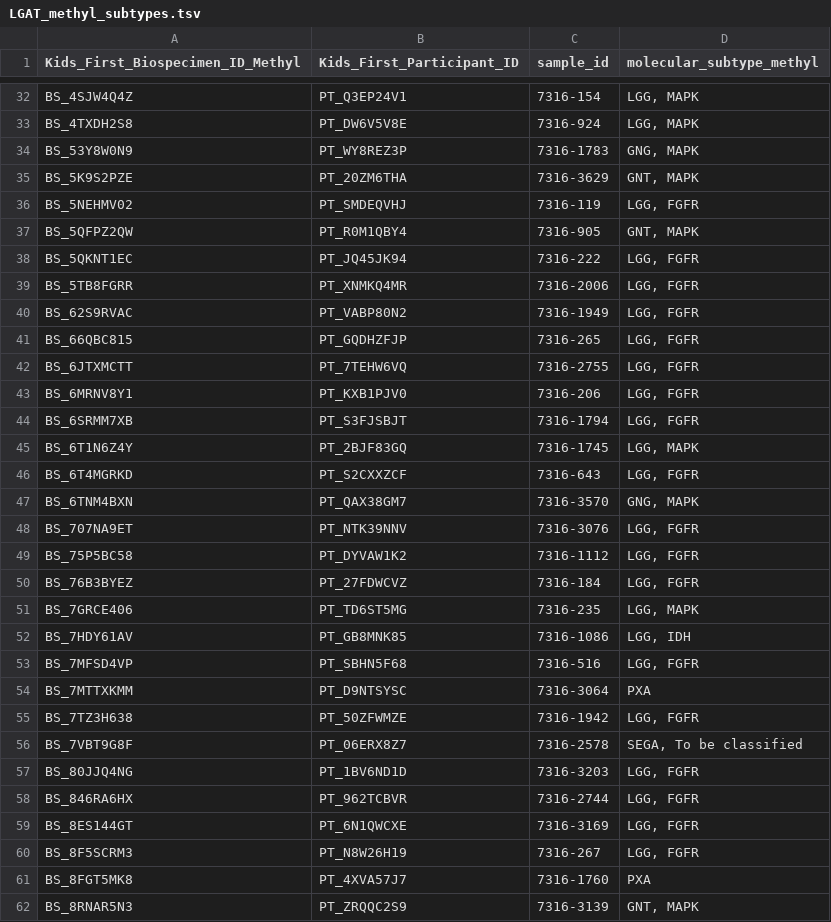
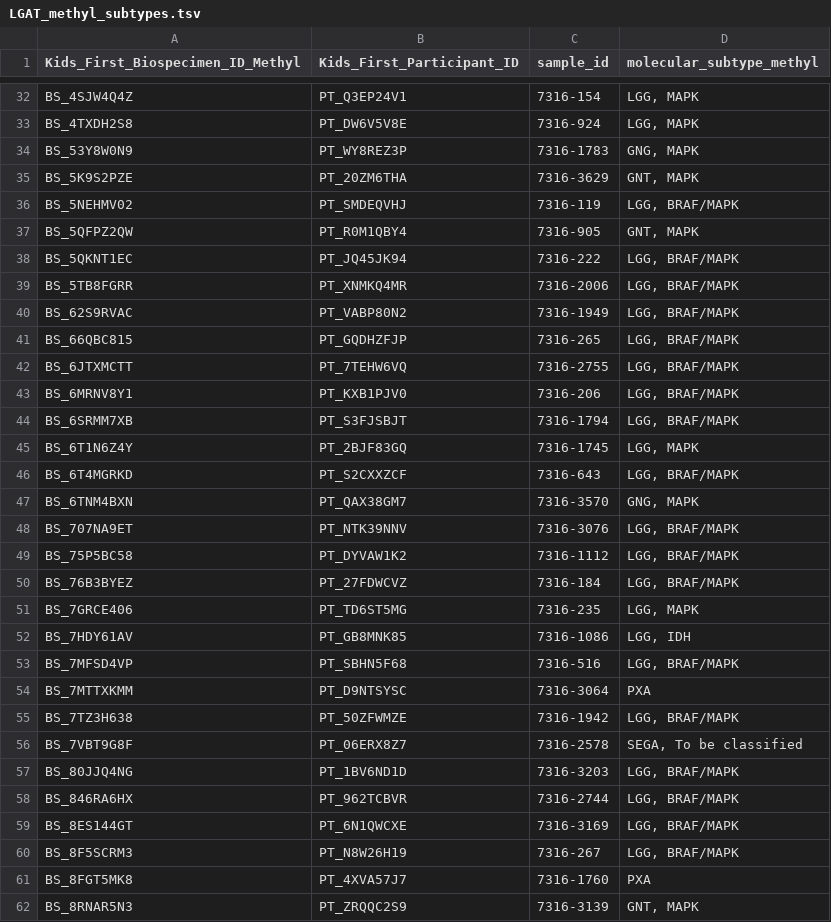
Before and after one commit to rokitalab/OpenPedCan-analysis, a TSV file: analyses/molecular-subtyping-LGAT/lgat-subset/LGAT_methyl_subtypes.tsv, drawn as a sheet; only a part is shown, gaps mark what is left out; the diff covers the shown part only.

```diff
--- a/analyses/molecular-subtyping-LGAT/lgat-subset/LGAT_methyl_subtypes.tsv
+++ b/analyses/molecular-subtyping-LGAT/lgat-subset/LGAT_methyl_subtypes.tsv
@@ -35,27 +35,27 @@ BS_53Y8W0N9	PT_WY8REZ3P	7316-1783	GNG, MAPK
 BS_5K9S2PZE	PT_20ZM6THA	7316-3629	GNT, MAPK
-BS_5NEHMV02	PT_SMDEQVHJ	7316-119	LGG, FGFR
+BS_5NEHMV02	PT_SMDEQVHJ	7316-119	LGG, BRAF/MAPK
 BS_5QFPZ2QW	PT_R0M1QBY4	7316-905	GNT, MAPK
-BS_5QKNT1EC	PT_JQ45JK94	7316-222	LGG, FGFR
-BS_5TB8FGRR	PT_XNMKQ4MR	7316-2006	LGG, FGFR
-BS_62S9RVAC	PT_VABP80N2	7316-1949	LGG, FGFR
-BS_66QBC815	PT_GQDHZFJP	7316-265	LGG, FGFR
-BS_6JTXMCTT	PT_7TEHW6VQ	7316-2755	LGG, FGFR
-BS_6MRNV8Y1	PT_KXB1PJV0	7316-206	LGG, FGFR
-BS_6SRMM7XB	PT_S3FJSBJT	7316-1794	LGG, FGFR
+BS_5QKNT1EC	PT_JQ45JK94	7316-222	LGG, BRAF/MAPK
+BS_5TB8FGRR	PT_XNMKQ4MR	7316-2006	LGG, BRAF/MAPK
+BS_62S9RVAC	PT_VABP80N2	7316-1949	LGG, BRAF/MAPK
+BS_66QBC815	PT_GQDHZFJP	7316-265	LGG, BRAF/MAPK
+BS_6JTXMCTT	PT_7TEHW6VQ	7316-2755	LGG, BRAF/MAPK
+BS_6MRNV8Y1	PT_KXB1PJV0	7316-206	LGG, BRAF/MAPK
+BS_6SRMM7XB	PT_S3FJSBJT	7316-1794	LGG, BRAF/MAPK
 BS_6T1N6Z4Y	PT_2BJF83GQ	7316-1745	LGG, MAPK
-BS_6T4MGRKD	PT_S2CXXZCF	7316-643	LGG, FGFR
+BS_6T4MGRKD	PT_S2CXXZCF	7316-643	LGG, BRAF/MAPK
 BS_6TNM4BXN	PT_QAX38GM7	7316-3570	GNG, MAPK
-BS_707NA9ET	PT_NTK39NNV	7316-3076	LGG, FGFR
-BS_75P5BC58	PT_DYVAW1K2	7316-1112	LGG, FGFR
-BS_76B3BYEZ	PT_27FDWCVZ	7316-184	LGG, FGFR
+BS_707NA9ET	PT_NTK39NNV	7316-3076	LGG, BRAF/MAPK
+BS_75P5BC58	PT_DYVAW1K2	7316-1112	LGG, BRAF/MAPK
+BS_76B3BYEZ	PT_27FDWCVZ	7316-184	LGG, BRAF/MAPK
 BS_7GRCE406	PT_TD6ST5MG	7316-235	LGG, MAPK
 BS_7HDY61AV	PT_GB8MNK85	7316-1086	LGG, IDH
-BS_7MFSD4VP	PT_SBHN5F68	7316-516	LGG, FGFR
+BS_7MFSD4VP	PT_SBHN5F68	7316-516	LGG, BRAF/MAPK
 BS_7MTTXKMM	PT_D9NTSYSC	7316-3064	PXA
-BS_7TZ3H638	PT_50ZFWMZE	7316-1942	LGG, FGFR
+BS_7TZ3H638	PT_50ZFWMZE	7316-1942	LGG, BRAF/MAPK
 BS_7VBT9G8F	PT_06ERX8Z7	7316-2578	SEGA, To be classified
-BS_80JJQ4NG	PT_1BV6ND1D	7316-3203	LGG, FGFR
-BS_846RA6HX	PT_962TCBVR	7316-2744	LGG, FGFR
-BS_8ES144GT	PT_6N1QWCXE	7316-3169	LGG, FGFR
-BS_8F5SCRM3	PT_N8W26H19	7316-267	LGG, FGFR
+BS_80JJQ4NG	PT_1BV6ND1D	7316-3203	LGG, BRAF/MAPK
+BS_846RA6HX	PT_962TCBVR	7316-2744	LGG, BRAF/MAPK
+BS_8ES144GT	PT_6N1QWCXE	7316-3169	LGG, BRAF/MAPK
+BS_8F5SCRM3	PT_N8W26H19	7316-267	LGG, BRAF/MAPK
 BS_8FGT5MK8	PT_4XVA57J7	7316-1760	PXA
```
Also changed, not shown: 92 edited cells elsewhere in this file, analyses/molecular-subtyping-LGAT/results/lgat_subtyping.tsv, 10 other files.
